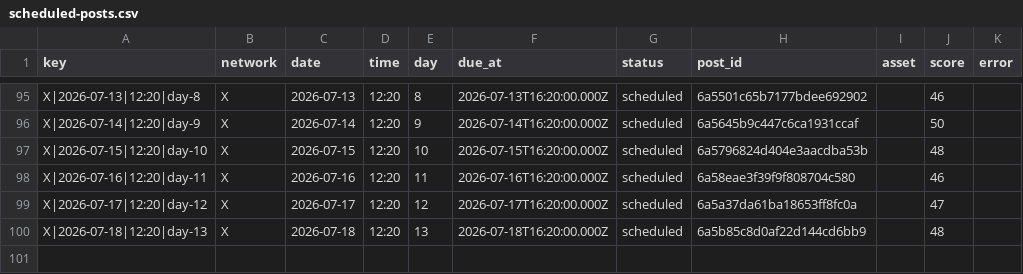
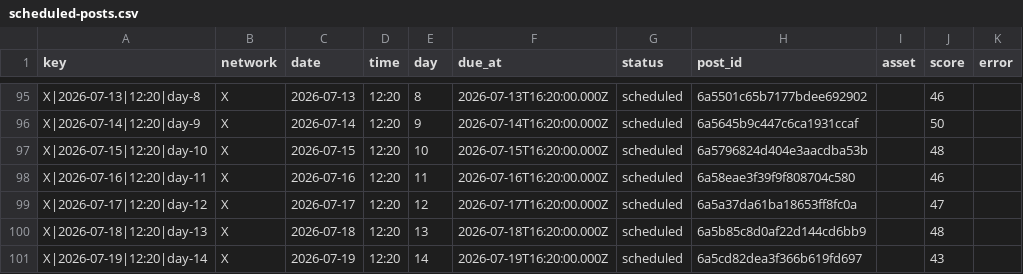
Before and after one commit to nicolass309/leadops-assets, a CSV file: automation/state/scheduled-posts.csv, drawn as a sheet; only a part is shown, gaps mark what is left out.

Commit message:
LeadOps daily publishing state

```diff
--- a/automation/state/scheduled-posts.csv
+++ b/automation/state/scheduled-posts.csv
@@ -100 +100,2 @@ key,network,date,time,day,due_at,status,post_id,asset,score,error
 "X|2026-07-18|12:20|day-13","X","2026-07-18","12:20","13","2026-07-18T16:20:00.000Z","scheduled","6a5b85c8d0af22d144cd6bb9","","48",""
+"X|2026-07-19|12:20|day-14","X","2026-07-19","12:20","14","2026-07-19T16:20:00.000Z","scheduled","6a5cd82dea3f366b619fd697","","43",""
```
Also changed, not shown: 4 other files.
